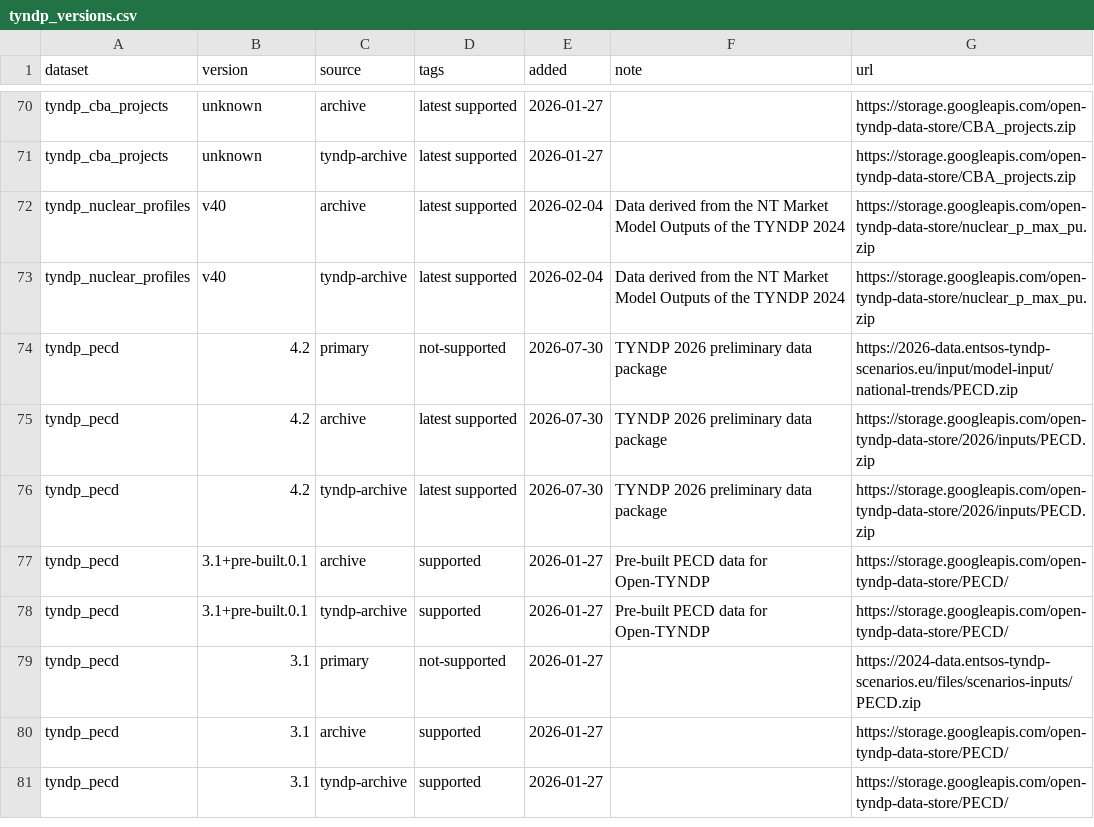
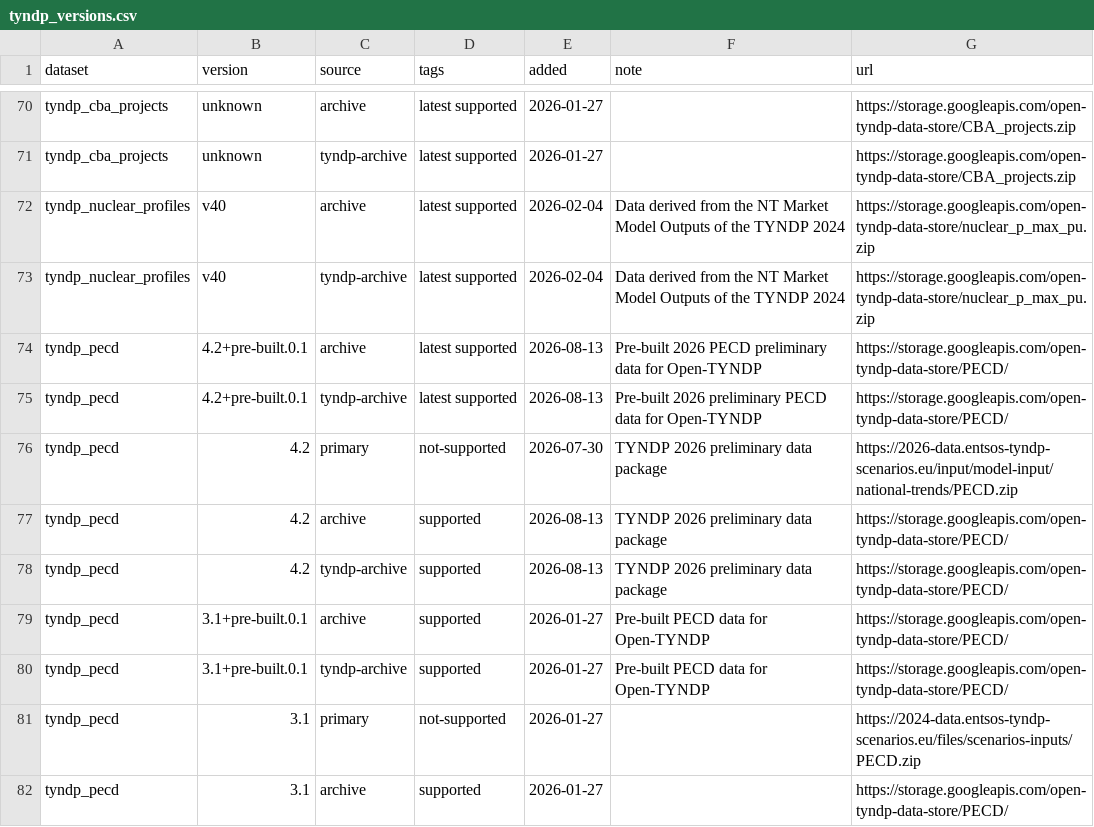
Before and after one commit to open-energy-transition/open-tyndp, a CSV file: data/tyndp_versions.csv, drawn as a sheet; only a part is shown, gaps mark what is left out; the shorter side is filled out with more unchanged rows.

Commit message:
code: Aligning file paths for data versions

```diff
--- a/data/tyndp_versions.csv
+++ b/data/tyndp_versions.csv
@@ -73,5 +73,7 @@ tyndp_nuclear_profiles,v40,archive,latest supported,2026-02-04,Data derived from
 tyndp_nuclear_profiles,v40,tyndp-archive,latest supported,2026-02-04,Data derived from the NT Market Model Outputs of the TYNDP 2024,https://storage.googleapis.com/open-tyndp-data-store/nuclear_p_max_pu.zip
+tyndp_pecd,4.2+pre-built.0.1,archive,latest supported,2026-08-13,Pre-built 2026 PECD preliminary data for Open-TYNDP,https://storage.googleapis.com/open-tyndp-data-store/PECD/
+tyndp_pecd,4.2+pre-built.0.1,tyndp-archive,latest supported,2026-08-13,Pre-built 2026 preliminary PECD data for Open-TYNDP,https://storage.googleapis.com/open-tyndp-data-store/PECD/
 tyndp_pecd,4.2,primary,not-supported,2026-07-30,TYNDP 2026 preliminary data package,https://2026-data.entsos-tyndp-scenarios.eu/input/model-input/national-trends/PECD.zip
-tyndp_pecd,4.2,archive,latest supported,2026-07-30,TYNDP 2026 preliminary data package,https://storage.googleapis.com/open-tyndp-data-store/2026/inputs/PECD.zip
-tyndp_pecd,4.2,tyndp-archive,latest supported,2026-07-30,TYNDP 2026 preliminary data package,https://storage.googleapis.com/open-tyndp-data-store/2026/inputs/PECD.zip
+tyndp_pecd,4.2,archive,supported,2026-08-13,TYNDP 2026 preliminary data package,https://storage.googleapis.com/open-tyndp-data-store/PECD/
+tyndp_pecd,4.2,tyndp-archive,supported,2026-08-13,TYNDP 2026 preliminary data package,https://storage.googleapis.com/open-tyndp-data-store/PECD/
 tyndp_pecd,3.1+pre-built.0.1,archive,supported,2026-01-27,Pre-built PECD data for Open-TYNDP,https://storage.googleapis.com/open-tyndp-data-store/PECD/
```
Also changed, not shown: 3 other files.
